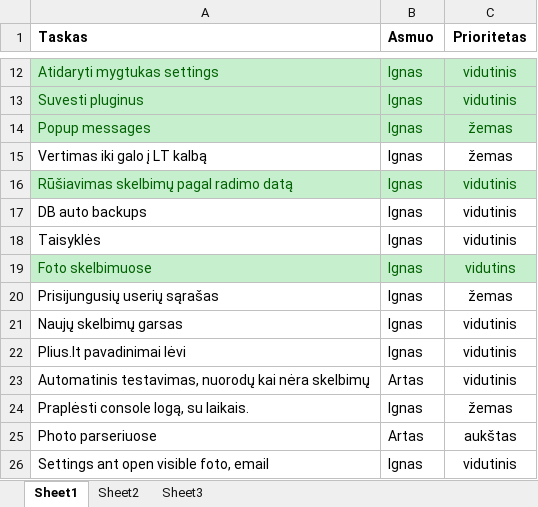
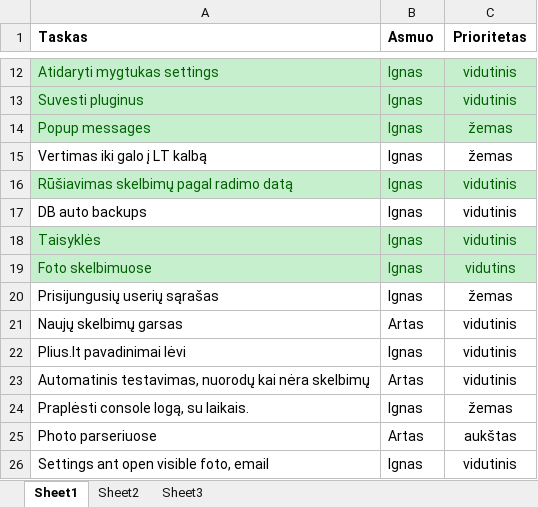
Before and after one commit to povilaspanavas/minder, an Excel workbook: Docs/TODO.xlsx, sheet Sheet1, drawn as a sheet; only a part is shown, gaps mark what is left out; values as stored, in another font and other column widths than the file's, no borders; the diff names each change by its address in the sheet, - before the commit and + after, or states it on an @@ line.

Commit message:
TODO

```diff
--- a/Docs/TODO.xlsx (sheet Sheet1)
+++ b/Docs/TODO.xlsx (sheet Sheet1)
@@ A18:C18 fill: none → #C6EFCE, text colour: black → #006100 @@
-B21 (Asmuo): Ignas
+B21 (Asmuo): Artas
```
